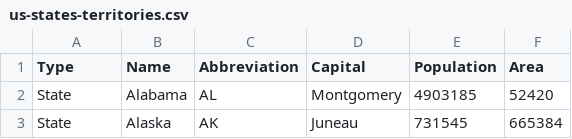
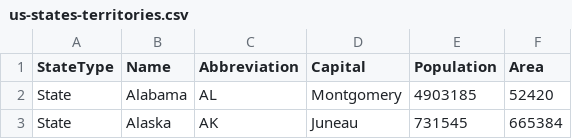
Before and after one commit to PhilipDaniels/uswindpowerstats, a CSV file: data_sources/us-states-territories.csv, drawn as a sheet; only a part is shown.

Commit message:
Load US states from file
(but not into the db yet).

```diff
--- a/data_sources/us-states-territories.csv
+++ b/data_sources/us-states-territories.csv
@@ -1,2 +1,2 @@
-Type,Name,Abbreviation,Capital,Population,Area
+StateType,Name,Abbreviation,Capital,Population,Area
 State, Alabama ,AL ,Montgomery ,4903185,52420
```
Also changed, not shown: 3 other files.
